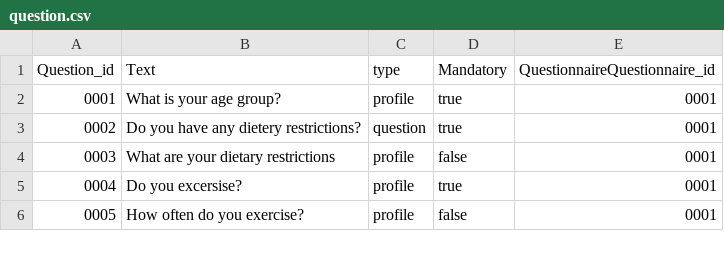
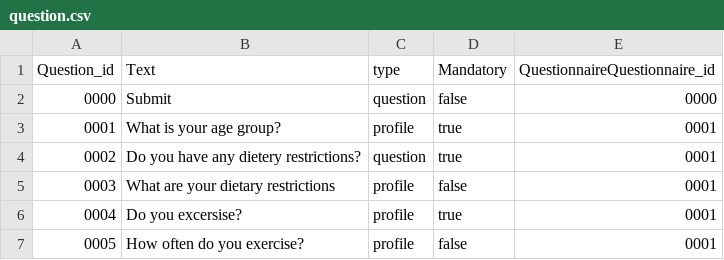
Before and after one commit to MariaKoilalou/SoftEng, a CSV file: data/question.csv, drawn as a sheet; only a part is shown; the diff names each change by its address in the sheet, - before the commit and + after, or states it on an @@ line.

```diff
--- a/data/question.csv
+++ b/data/question.csv
+row 2: 0000 | Submit | question | false | 0000
```
Also changed, not shown: data/questionnaire.csv, data/user.csv.
